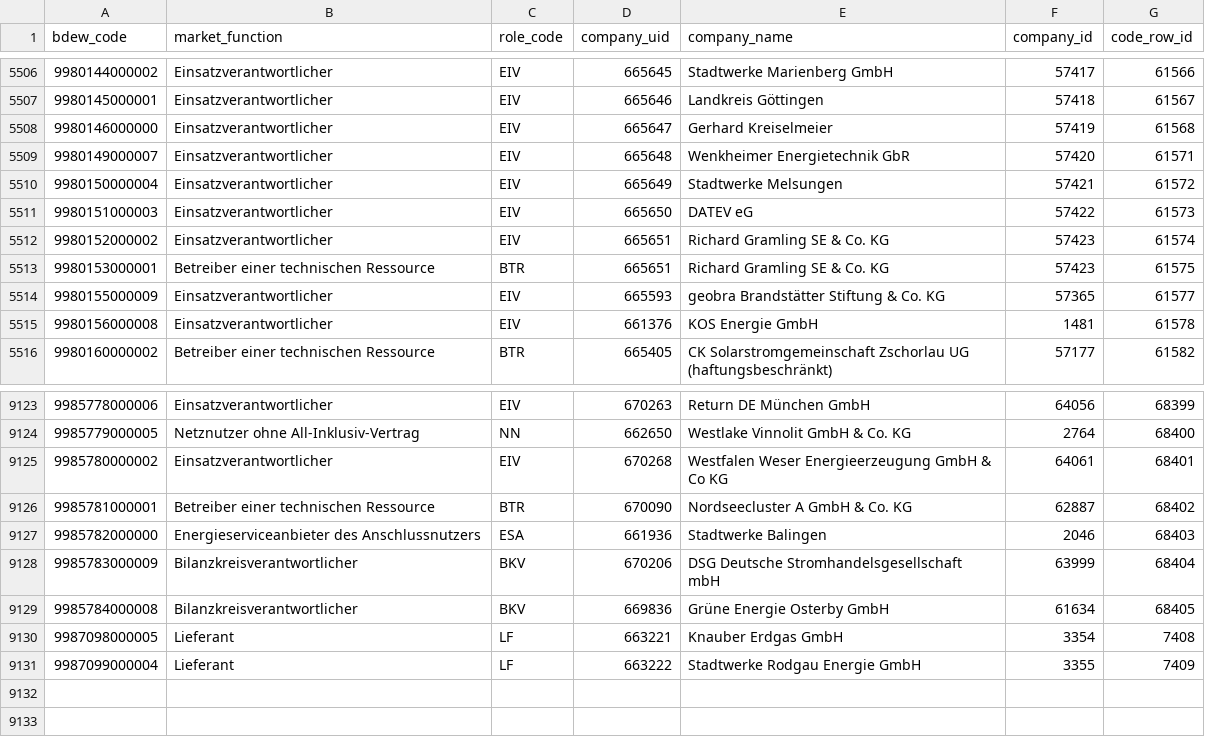
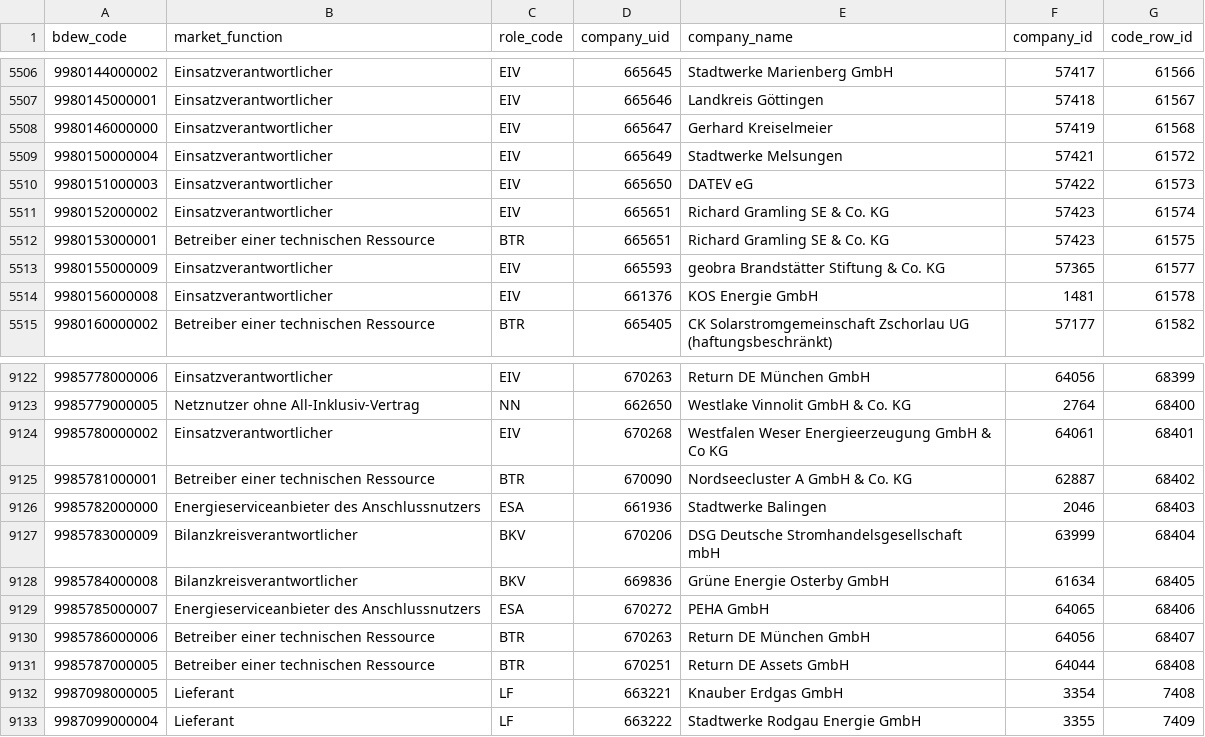
Before and after one commit to adriansprk/mpid-radar, a CSV file: data/latest.csv, drawn as a sheet; only a part is shown, gaps mark what is left out.

```diff
--- a/data/latest.csv
+++ b/data/latest.csv
@@ -5508,3 +5508,2 @@ bdew_code,market_function,role_code,company_uid,company_name,company_id,code_row
 9980146000000,Einsatzverantwortlicher,EIV,665647,Gerhard Kreiselmeier,57419,61568
-9980149000007,Einsatzverantwortlicher,EIV,665648,Wenkheimer Energietechnik GbR,57420,61571
 9980150000004,Einsatzverantwortlicher,EIV,665649,Stadtwerke Melsungen,57421,61572
@@ -9129,2 +9128,5 @@ bdew_code,market_function,role_code,company_uid,company_name,company_id,code_row
 9985784000008,Bilanzkreisverantwortlicher,BKV,669836,Grüne Energie Osterby GmbH,61634,68405
+9985785000007,Energieserviceanbieter des Anschlussnutzers,ESA,670272,PEHA GmbH,64065,68406
+9985786000006,Betreiber einer technischen Ressource,BTR,670263,Return DE München GmbH,64056,68407
+9985787000005,Betreiber einer technischen Ressource,BTR,670251,Return DE Assets GmbH,64044,68408
 9987098000005,Lieferant,LF,663221,Knauber Erdgas GmbH,3354,7408
```
Also changed, not shown: 4 other files.
